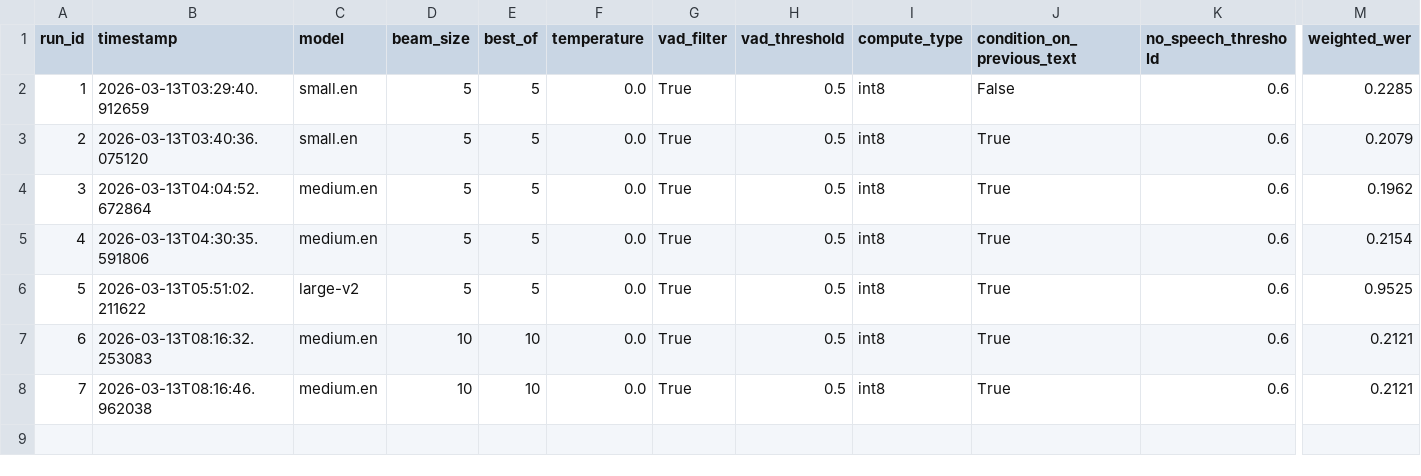
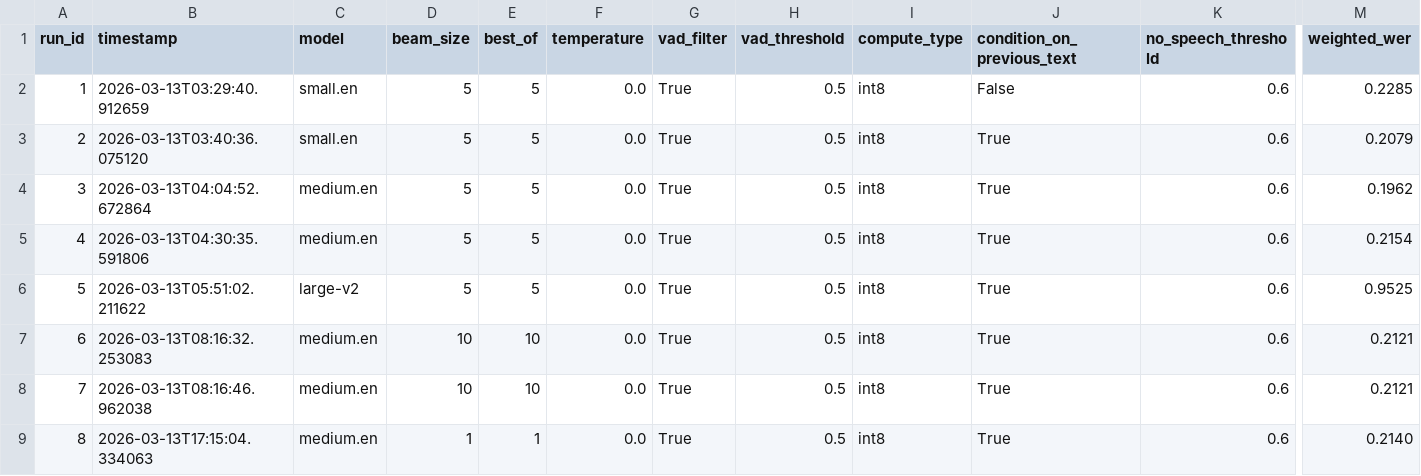
Before and after one commit to califa/transcription-lab, a CSV file: transcription-lab/results/experiment_log.csv, drawn as a sheet; only a part is shown, gaps mark what is left out; rows hold the shown columns only; the diff names each change by its address in the sheet, - before the commit and + after, or states it on an @@ line.

```diff
--- a/transcription-lab/results/experiment_log.csv
+++ b/transcription-lab/results/experiment_log.csv
+row 9: 8 | 2026-03-13T17:15:04.334063 | medium.en | 1 | 1 | 0.0 | True | 0.5 | int8 | True | 0.6 | 0.2140
```
Also changed, not shown: 2 other files.
